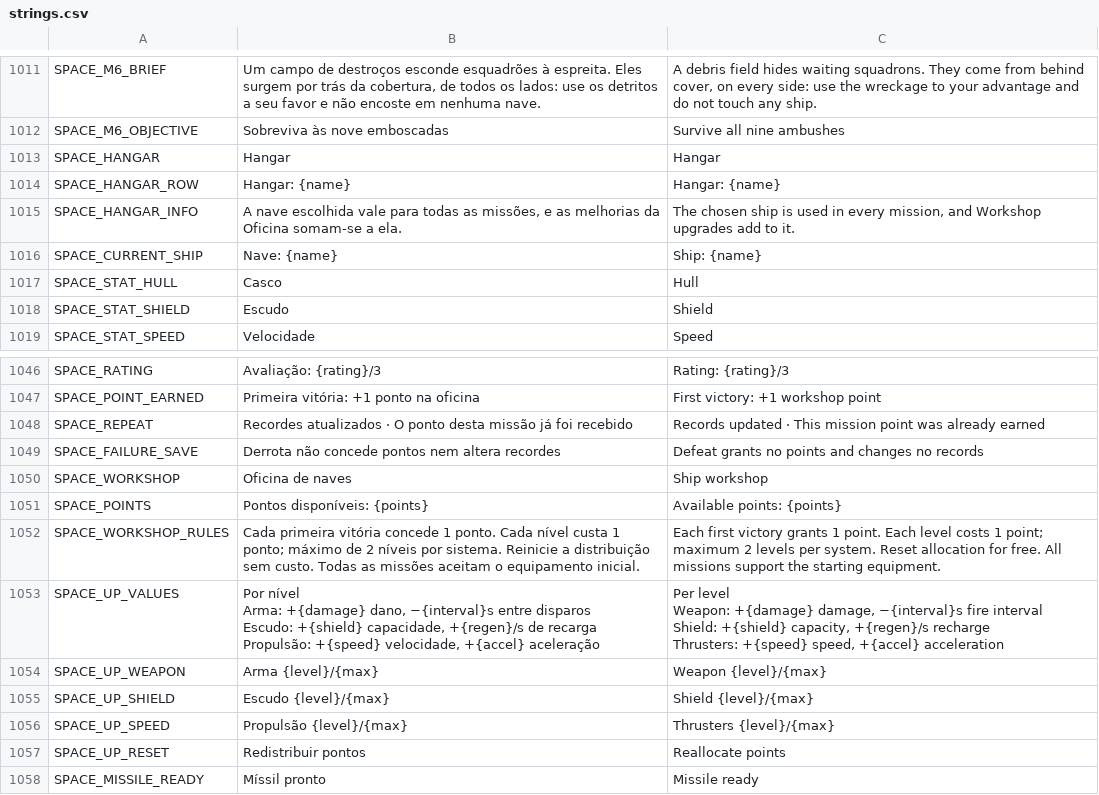
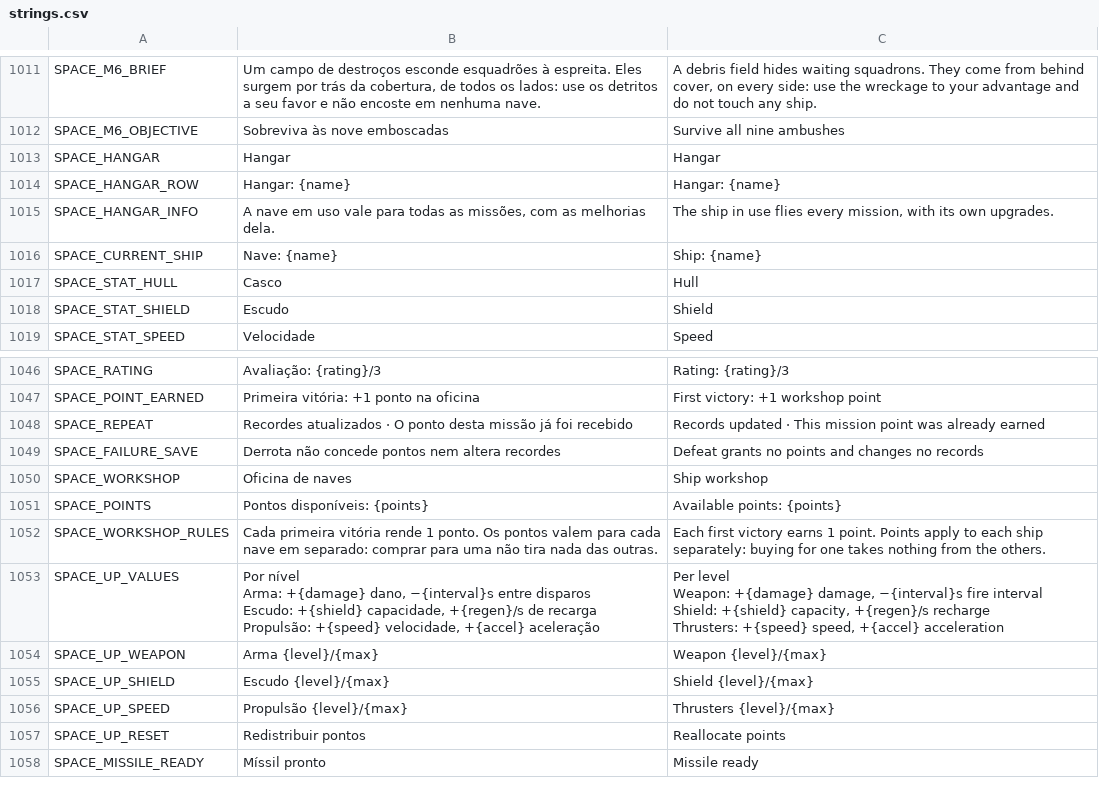
Before and after one commit to nicolasgrotto/duel-of-fates, a CSV file: localization/strings.csv, drawn as a sheet; only a part is shown, gaps mark what is left out; the diff covers the shown part only.

```diff
--- a/localization/strings.csv
+++ b/localization/strings.csv
@@ -1022,3 +1022,3 @@ SPACE_HANGAR,Hangar,Hangar
 SPACE_HANGAR_ROW,Hangar: {name},Hangar: {name}
-SPACE_HANGAR_INFO,"A nave escolhida vale para todas as missões, e as melhorias da Oficina somam-se a ela.","The chosen ship is used in every mission, and Workshop upgrades add to it."
+SPACE_HANGAR_INFO,"A nave em uso vale para todas as missões, com as melhorias dela.","The ship in use flies every mission, with its own upgrades."
 SPACE_CURRENT_SHIP,Nave: {name},Ship: {name}
@@ -1071,3 +1071,3 @@ SPACE_WORKSHOP,Oficina de naves,Ship workshop
 SPACE_POINTS,Pontos disponíveis: {points},Available points: {points}
-SPACE_WORKSHOP_RULES,Cada primeira vitória concede 1 ponto. Cada nível custa 1 ponto; máximo de 2 níveis por sistema. Reinicie a distribuição sem custo. Todas as missões aceitam o equipamento inicial.,Each first victory grants 1 point. Each level costs 1 point; maximum 2 levels per system. Reset allocation for free. All missions support the starting equipment.
+SPACE_WORKSHOP_RULES,"Cada primeira vitória rende 1 ponto. Os pontos valem para cada nave em separado: comprar para uma não tira nada das outras.","Each first victory earns 1 point. Points apply to each ship separately: buying for one takes nothing from the others."
 SPACE_UP_VALUES,"Por nível
```
Also changed, not shown: 51 added rows elsewhere in this file, 20 other files.
